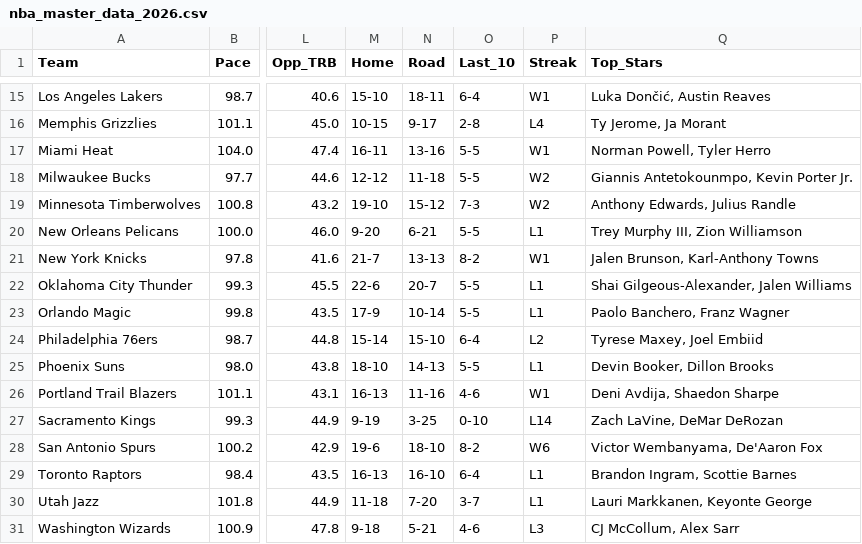
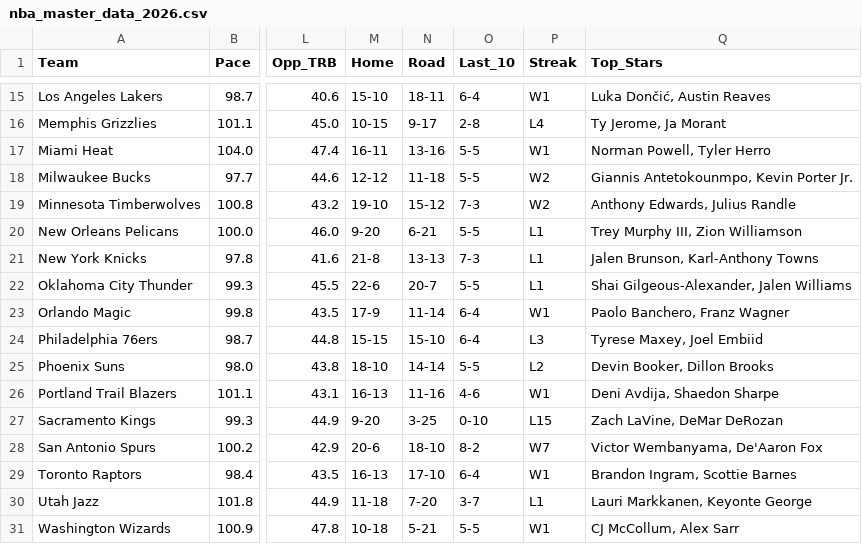
Before and after one commit to beratkahraman/NBA_Monte_Carlo, a CSV file: data/raw/nba_master_data_2026.csv, drawn as a sheet; only a part is shown, gaps mark what is left out; the diff covers the shown part only; the diff names each change by its address in the sheet, - before the commit and + after, or states it on an @@ line.

```diff
--- a/data/raw/nba_master_data_2026.csv
+++ b/data/raw/nba_master_data_2026.csv
-M21 (Home): 21-7
+M21 (Home): 21-8
-O21 (Last_10): 8-2
+O21 (Last_10): 7-3
-P21 (Streak): W1
+P21 (Streak): L1
-N23 (Road): 10-14
+N23 (Road): 11-14
-O23 (Last_10): 5-5
+O23 (Last_10): 6-4
-P23 (Streak): L1
+P23 (Streak): W1
-M24 (Home): 15-14
+M24 (Home): 15-15
-P24 (Streak): L2
+P24 (Streak): L3
-N25 (Road): 14-13
+N25 (Road): 14-14
-P25 (Streak): L1
+P25 (Streak): L2
-M27 (Home): 9-19
+M27 (Home): 9-20
-P27 (Streak): L14
+P27 (Streak): L15
-M28 (Home): 19-6
+M28 (Home): 20-6
-P28 (Streak): W6
+P28 (Streak): W7
-N29 (Road): 16-10
+N29 (Road): 17-10
-P29 (Streak): L1
+P29 (Streak): W1
-M31 (Home): 9-18
+M31 (Home): 10-18
-O31 (Last_10): 4-6
+O31 (Last_10): 5-5
-P31 (Streak): L3
+P31 (Streak): W1
```
Also changed, not shown: 28 edited cells elsewhere in this file.
